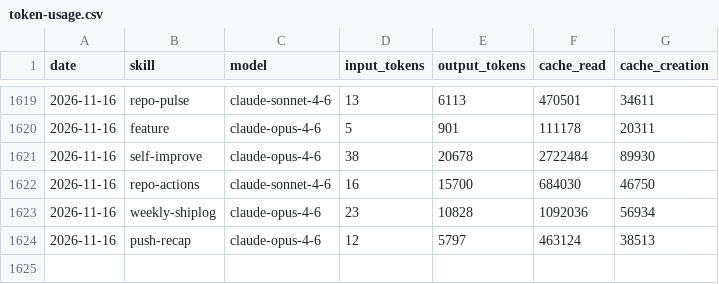
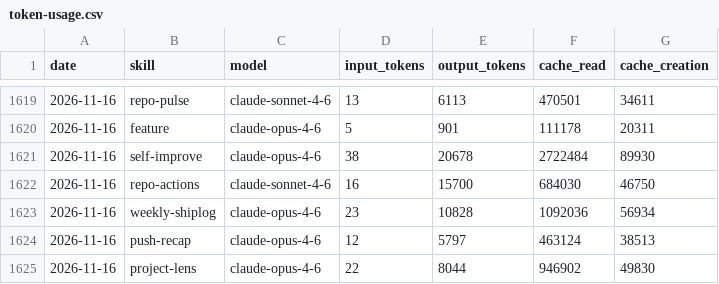
Before and after one commit to AITOBIAS04/CHORUS, a CSV file: memory/token-usage.csv, drawn as a sheet; only a part is shown, gaps mark what is left out; the diff names each change by its address in the sheet, - before the commit and + after, or states it on an @@ line.

Commit message:
chore(project-lens): auto-commit 2026-11-16

```diff
--- a/memory/token-usage.csv
+++ b/memory/token-usage.csv
+row 1625: 2026-11-16 | project-lens | claude-opus-4-6 | 22 | 8044 | 946902 | 49830
```
Also changed, not shown: 4 other files.
